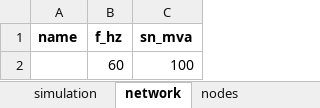
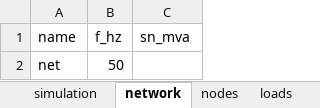
Before and after one commit to reXplan-project/reXplan-repo, an Excel workbook: jupyter_notebooks/file/input/ieee_case14/network.xlsx, sheet network, drawn as a sheet; values as stored, in another font and other column widths than the file's, no borders; removed rows and columns are numbered as before the commit, all else as after; the diff names each change by its address in the sheet, - before the commit and + after, or states it on an @@ line.

```diff
--- a/jupyter_notebooks/file/input/ieee_case14/network.xlsx (sheet network)
+++ b/jupyter_notebooks/file/input/ieee_case14/network.xlsx (sheet network)
-A1:C1 bold: on
+A1:C1 bold: off
-row 2:  | 60 | 100
+row 2: net | 50
```
Also changed, not shown: sheet profiles, sheet loads, sheet ln_type, sheet lines, sheet nodes, sheet tr_type, 8 more sheets, other sheet tabs, formulas that keep their value, 3 other files.
